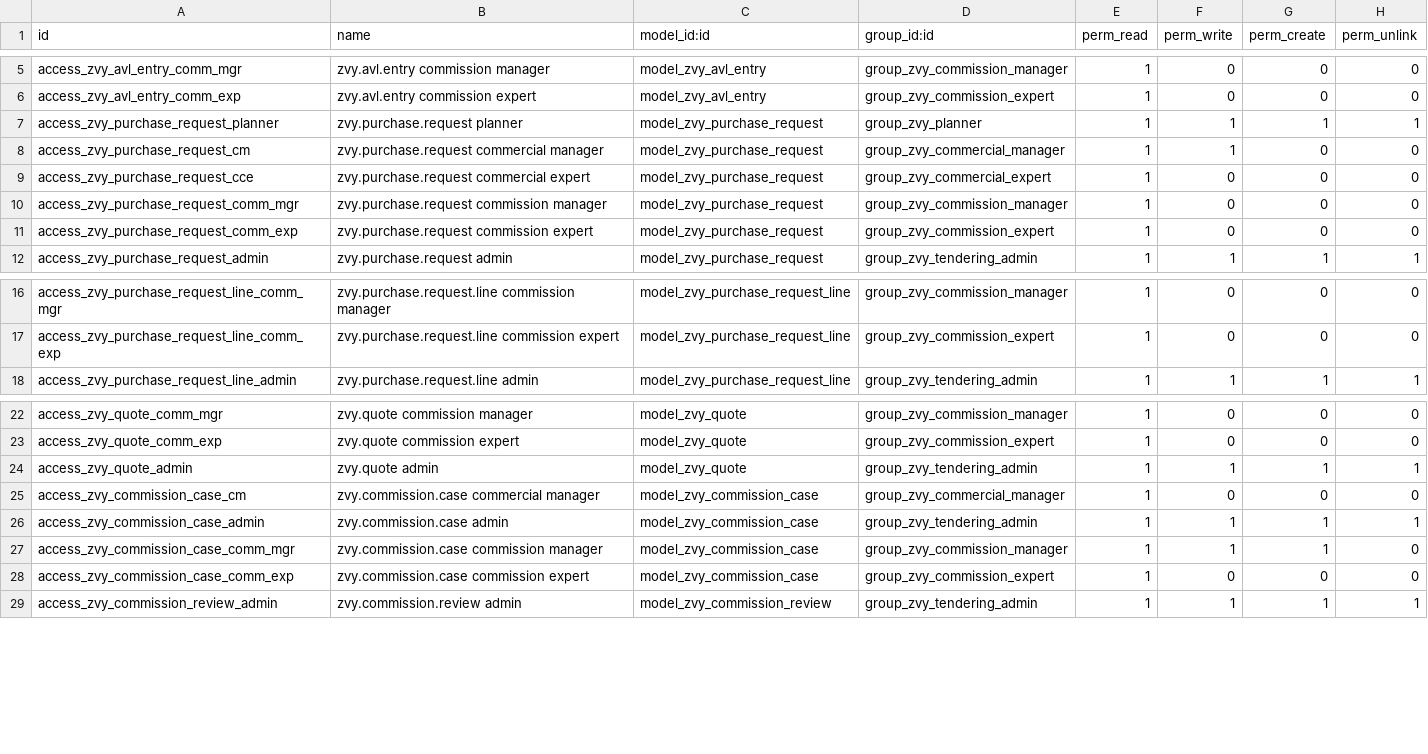
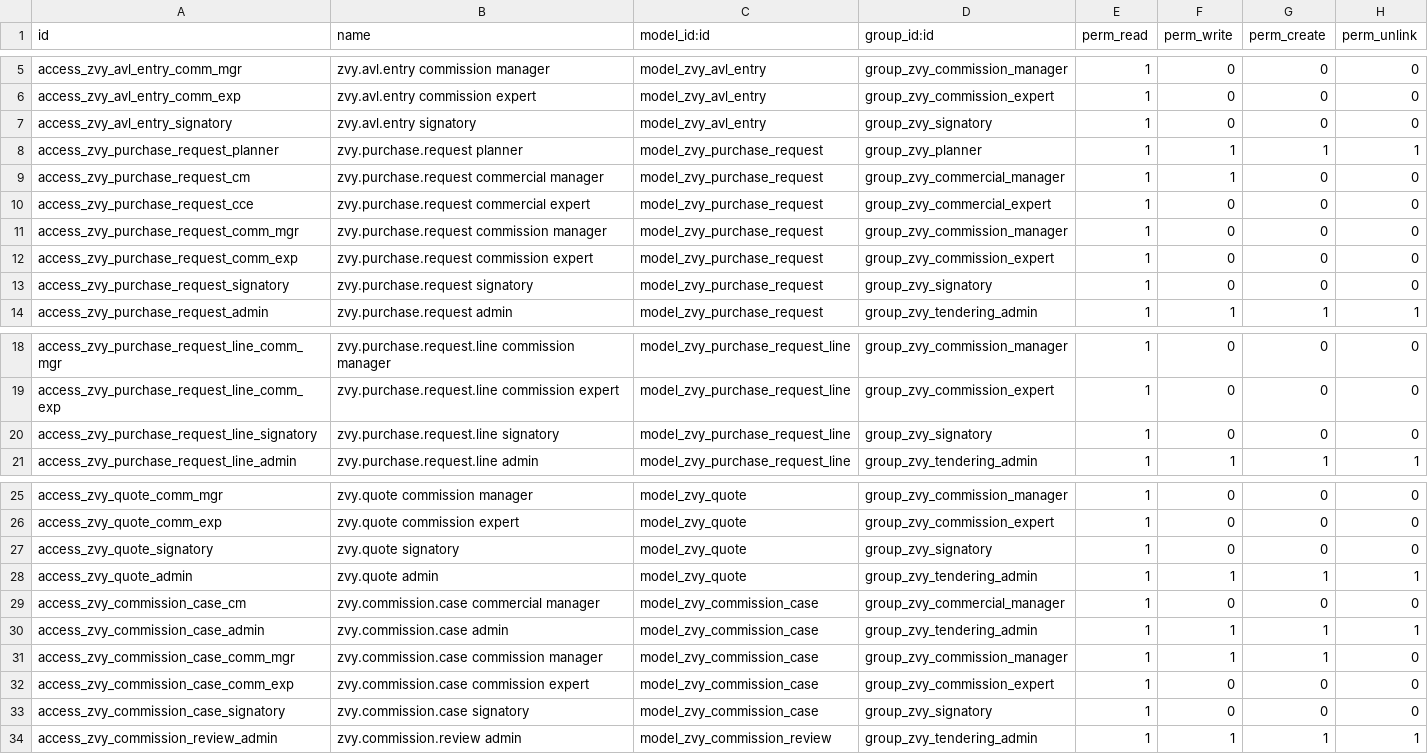
Before and after one commit to MohamadAzarifar/odoo-18-mammut, a CSV file: odoo/addons-mammut/zvy_tendering/security/ir.model.access.csv, drawn as a sheet; only a part is shown, gaps mark what is left out; the diff covers the shown part only; the diff names each change by its address in the sheet, - before the commit and + after, or states it on an @@ line.

Commit message:
[mammut][tendering]: add a new role (Signatory) to access to purchase requests from related approval request.

```diff
--- a/odoo/addons-mammut/zvy_tendering/security/ir.model.access.csv
+++ b/odoo/addons-mammut/zvy_tendering/security/ir.model.access.csv
+row 7: access_zvy_avl_entry_signatory | zvy.avl.entry signatory | model_zvy_avl_entry | group_zvy_signatory | 1 | 0 | 0 | 0
+row 13: access_zvy_purchase_request_signatory | zvy.purchase.request signatory | model_zvy_purchase_request | group_zvy_signatory | 1 | 0 | 0 | 0
+row 20: access_zvy_purchase_request_line_signatory | zvy.purchase.request.line signatory | model_zvy_purchase_request_line | group_zvy_signatory | 1 | 0 | 0 | 0
+row 27: access_zvy_quote_signatory | zvy.quote signatory | model_zvy_quote | group_zvy_signatory | 1 | 0 | 0 | 0
+row 33: access_zvy_commission_case_signatory | zvy.commission.case signatory | model_zvy_commission_case | group_zvy_signatory | 1 | 0 | 0 | 0
```
Also changed, not shown: 1 added row elsewhere in this file, 8 other files.
